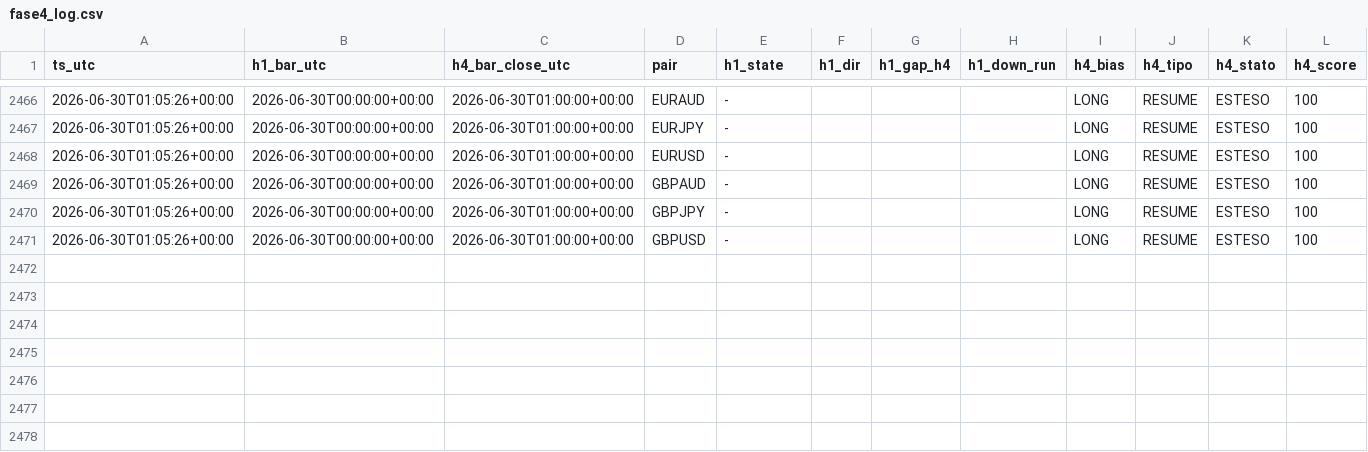
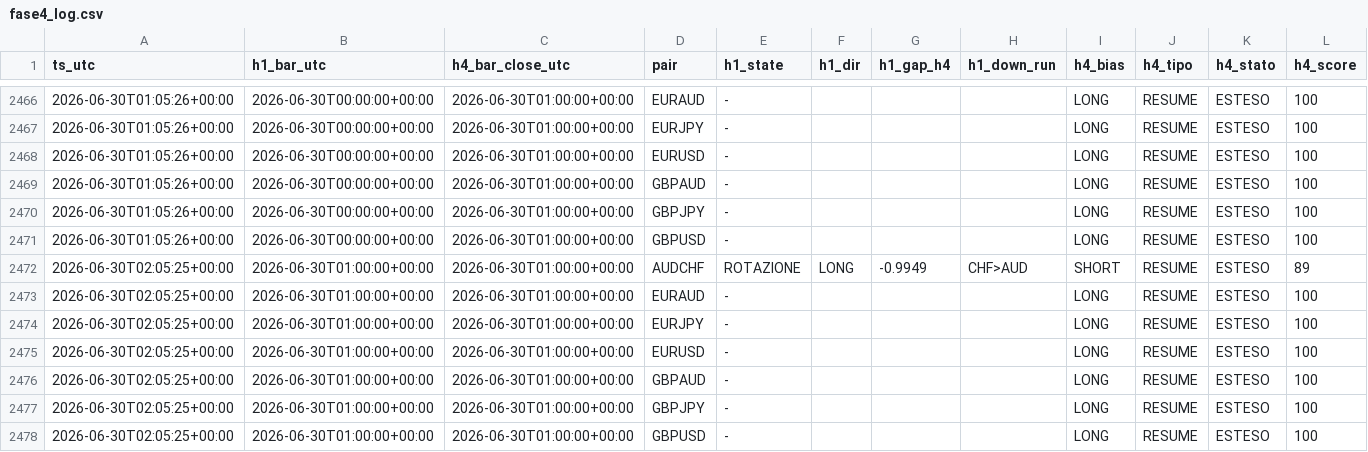
Before and after one commit to Philoleo2/fx-bias-radar-engine, a CSV file: reports/prerottura/fase4_log.csv, drawn as a sheet; only a part is shown, gaps mark what is left out; rows hold the shown columns only; the diff names each change by its address in the sheet, - before the commit and + after, or states it on an @@ line.

```diff
--- a/reports/prerottura/fase4_log.csv
+++ b/reports/prerottura/fase4_log.csv
+row 2472: 2026-06-30T02:05:25+00:00 | 2026-06-30T01:00:00+00:00 | 2026-06-30T01:00:00+00:00 | AUDCHF | ROTAZIONE | LONG | -0.9949 | CHF>AUD | SHORT | RESUME | ESTESO | 89
+row 2473: 2026-06-30T02:05:25+00:00 | 2026-06-30T01:00:00+00:00 | 2026-06-30T01:00:00+00:00 | EURAUD | - |  |  |  | LONG | RESUME | ESTESO | 100
+row 2474: 2026-06-30T02:05:25+00:00 | 2026-06-30T01:00:00+00:00 | 2026-06-30T01:00:00+00:00 | EURJPY | - |  |  |  | LONG | RESUME | ESTESO | 100
+row 2475: 2026-06-30T02:05:25+00:00 | 2026-06-30T01:00:00+00:00 | 2026-06-30T01:00:00+00:00 | EURUSD | - |  |  |  | LONG | RESUME | ESTESO | 100
+row 2476: 2026-06-30T02:05:25+00:00 | 2026-06-30T01:00:00+00:00 | 2026-06-30T01:00:00+00:00 | GBPAUD | - |  |  |  | LONG | RESUME | ESTESO | 100
+row 2477: 2026-06-30T02:05:25+00:00 | 2026-06-30T01:00:00+00:00 | 2026-06-30T01:00:00+00:00 | GBPJPY | - |  |  |  | LONG | RESUME | ESTESO | 100
+row 2478: 2026-06-30T02:05:25+00:00 | 2026-06-30T01:00:00+00:00 | 2026-06-30T01:00:00+00:00 | GBPUSD | - |  |  |  | LONG | RESUME | ESTESO | 100
```
Also changed, not shown: 1 other file.
